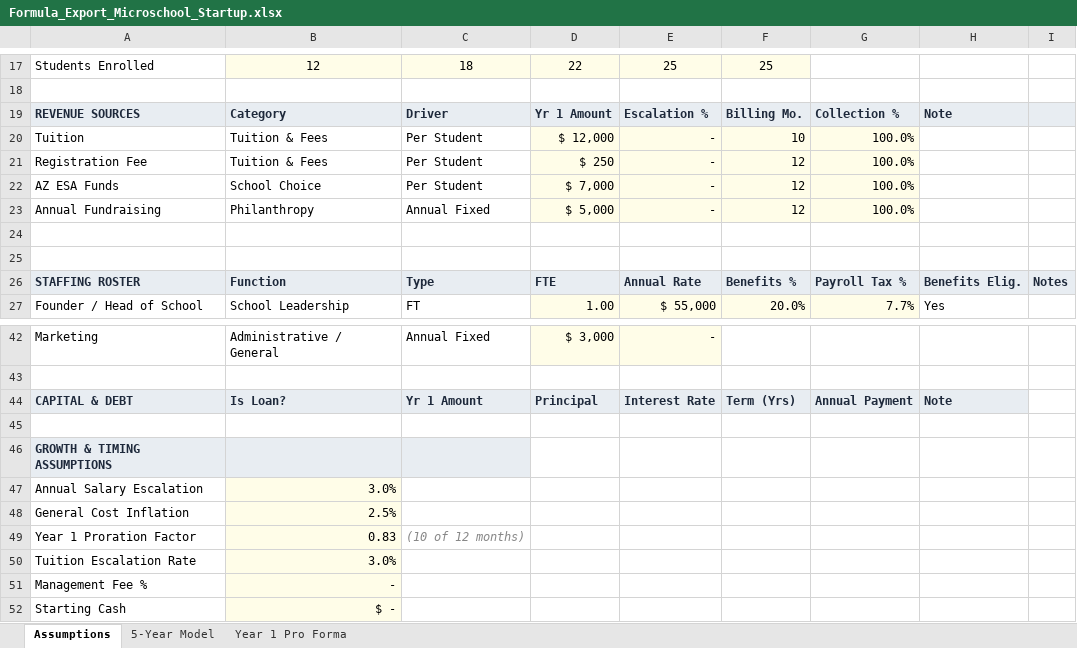
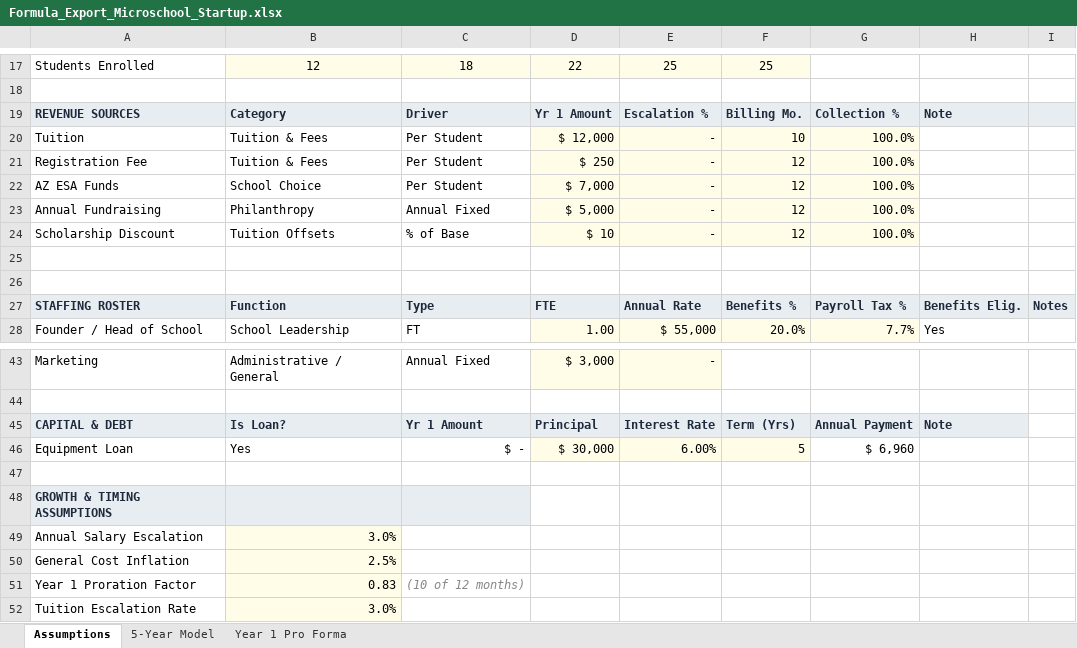
Before and after one commit to oronico/Schoolstack_Budget, an Excel workbook: artifacts/api-server/qa-output/Formula_Export_Microschool_Startup.xlsx, sheet Assumptions, drawn as a sheet; only a part is shown, gaps mark what is left out; the shorter side is filled out with more unchanged rows; values as stored, in another font and other column widths than the file's, no borders; the diff names each change by its address in the sheet, - before the commit and + after, or states it on an @@ line.

```diff
--- a/artifacts/api-server/qa-output/Formula_Export_Microschool_Startup.xlsx (sheet Assumptions)
+++ b/artifacts/api-server/qa-output/Formula_Export_Microschool_Startup.xlsx (sheet Assumptions)
+row 24: Scholarship Discount | Tuition Offsets | % of Base | $ 10 | - | 12 | 100.0%
+row 46: Equipment Loan | Yes | $ - | $ 30,000 | 6.00% | 5 | $ 6,960
```
Also changed, not shown: sheet 5-Year Model, sheet Year 1 Pro Forma, formulas that keep their value, artifacts/api-server/qa-output/Underwriting_V1_(14-tab)_Microschool_Startup.xlsx, artifacts/api-server/qa-output/Underwriting_V2_(21-tab)_Charter_ADA_Grade-Band.xlsx, 23 other files.
